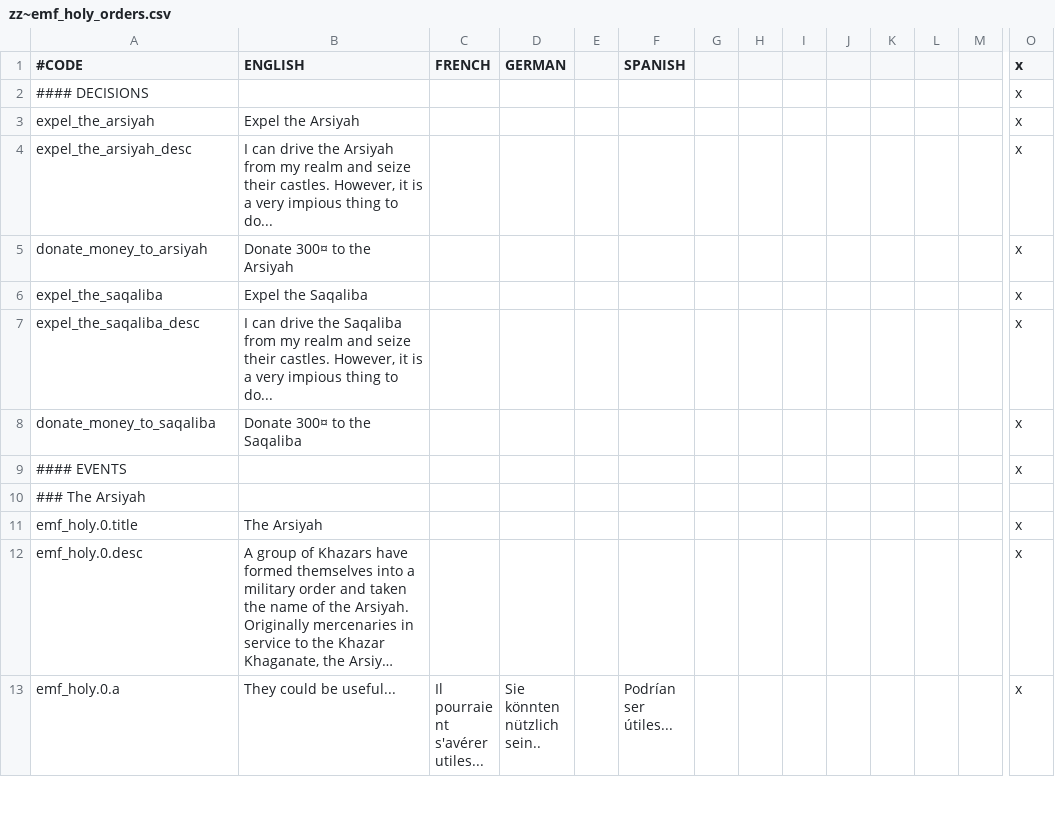
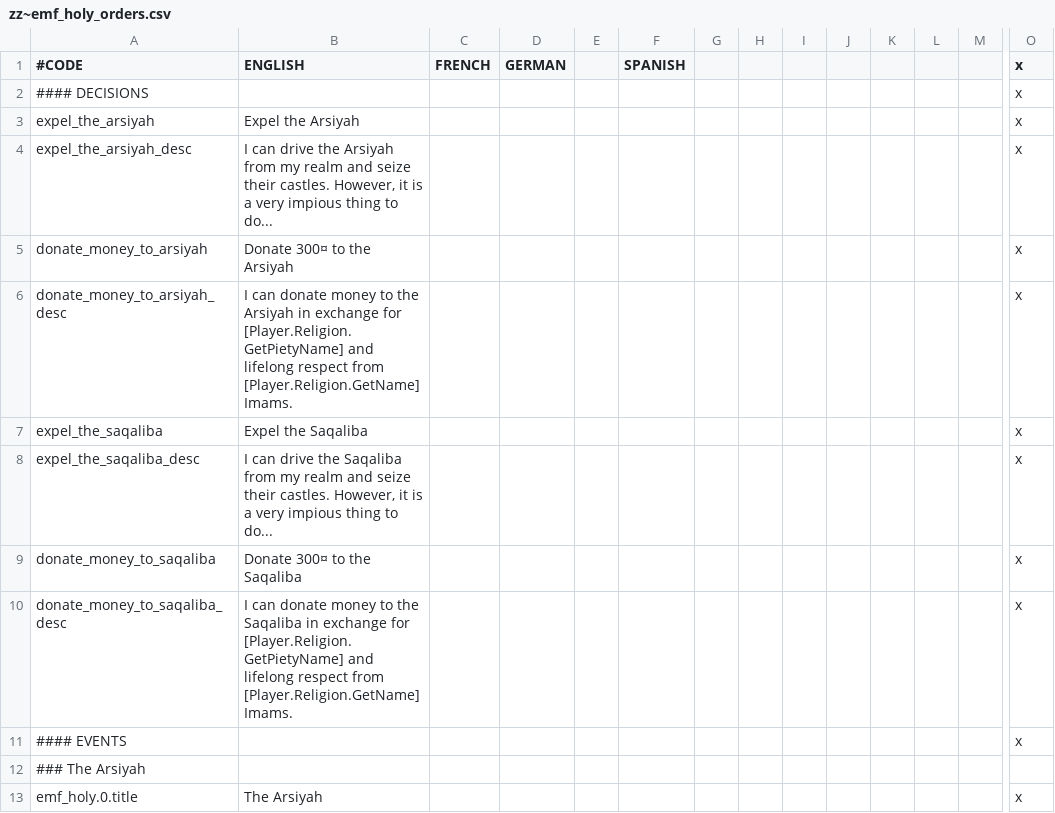
Before and after one commit to EMFTeam/EMF, a CSV file: EMF/localisation/zz~emf_holy_orders.csv, drawn as a sheet; only a part is shown, gaps mark what is left out; the shorter side is filled out with more unchanged rows; long unchanged cells end in …; rows hold the shown columns only; the diff names each change by its address in the sheet, - before the commit and + after, or states it on an @@ line.

Commit message:
missing decision `_desc`s for borrowing money from Arsiyah and Saqaliba

```diff
--- a/EMF/localisation/zz~emf_holy_orders.csv
+++ b/EMF/localisation/zz~emf_holy_orders.csv
+row 6: donate_money_to_arsiyah_desc | I can donate money to the Arsiyah in exchange for [Player.Religion.GetPietyName] and lifelong respect from [Player.Religion.GetName] Imams. |  |  |  |  |  |  |  |  |  |  |  | x
+row 10: donate_money_to_saqaliba_desc | I can donate money to the Saqaliba in exchange for [Player.Religion.GetPietyName] and lifelong respect from [Player.Religion.GetName] Imams. |  |  |  |  |  |  |  |  |  |  |  | x
```
